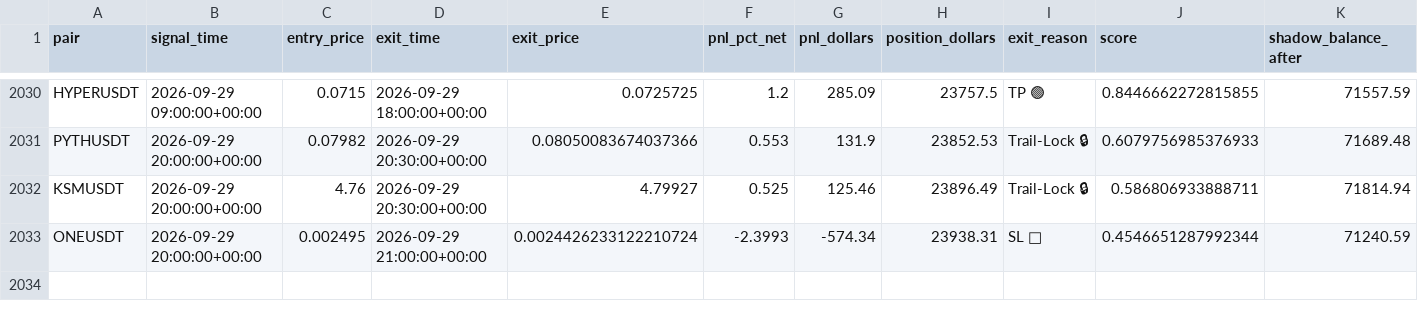
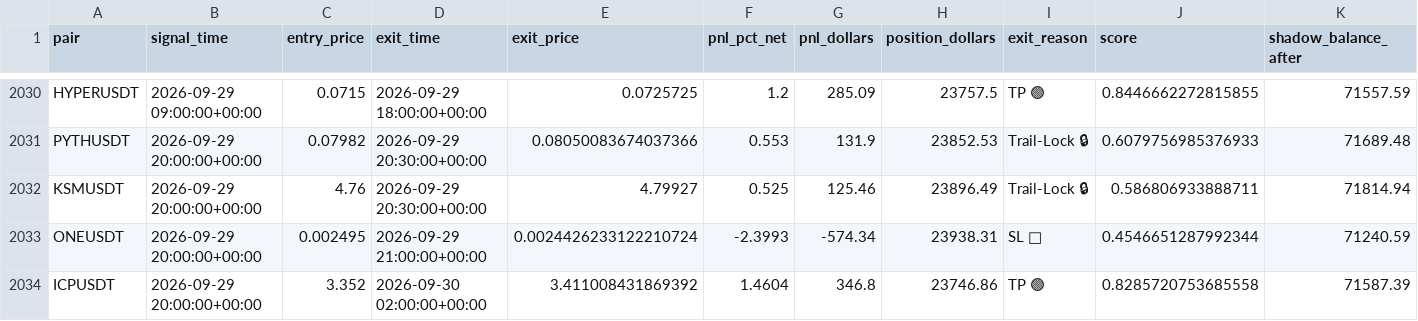
Before and after one commit to tlal1000666-ux/wurfect, a CSV file: shadow_trades_log.csv, drawn as a sheet; only a part is shown, gaps mark what is left out.

```diff
--- a/shadow_trades_log.csv
+++ b/shadow_trades_log.csv
@@ -2033 +2033,2 @@ KSMUSDT,2026-09-29 20:00:00+00:00,4.76,2026-09-29 20:30:00+00:00,4.79927,0.525,1
 ONEUSDT,2026-09-29 20:00:00+00:00,0.002495,2026-09-29 21:00:00+00:00,0.0024426233122210724,-2.3993,-574.34,23938.31,SL 🔴,0.4546651287992344,71240.59
+ICPUSDT,2026-09-29 20:00:00+00:00,3.352,2026-09-30 02:00:00+00:00,3.411008431869392,1.4604,346.8,23746.86,TP 🟢,0.8285720753685558,71587.39
```
Also changed, not shown: trades_log.csv, 1 other file.
